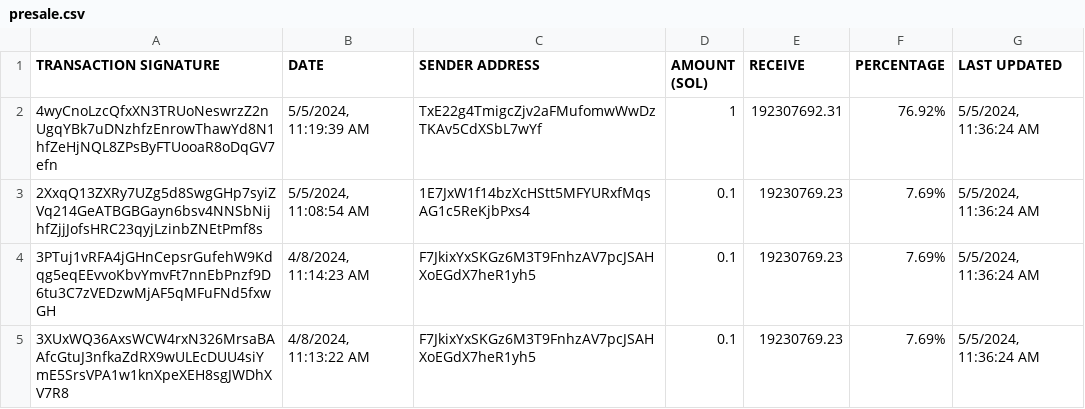
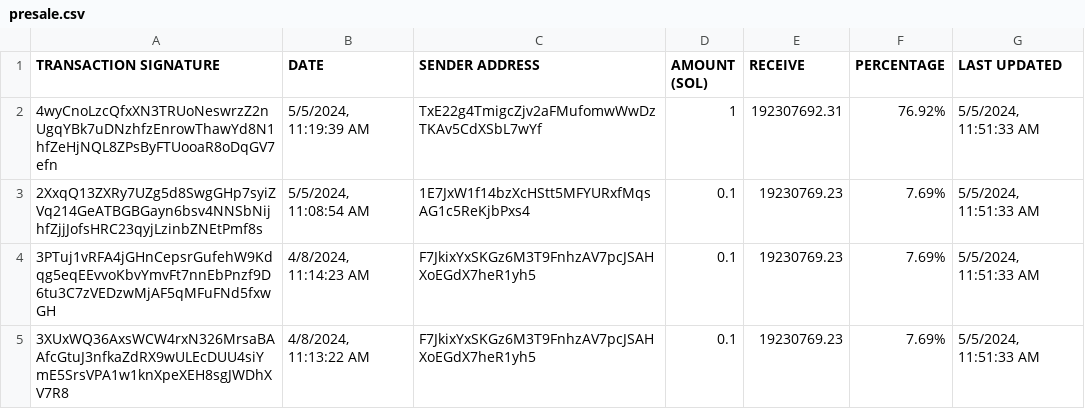
Before and after one commit to brorogans/fmlk, a CSV file: presale.csv, drawn as a sheet.

Commit message:
Update from https://github.com/brorogans/presale/commit/409246adf7e8eb8536d068136c46ff33a68f7cab

```diff
--- a/presale.csv
+++ b/presale.csv
@@ -1,5 +1,5 @@
 TRANSACTION SIGNATURE,DATE,SENDER ADDRESS,AMOUNT (SOL),RECEIVE,PERCENTAGE,LAST UPDATED
-4wyCnoLzcQfxXN3TRUoNeswrzZ2nUgqYBk7uDNzhfzEnrowThawYd8N1hfZeHjNQL8ZPsByFTUooaR8oDqGV7efn,"5/5/2024, 11:19:39 AM",TxE22g4TmigcZjv2aFMufomwWwDzTKAv5CdXSbL7wYf,1,192307692.31,76.92%,"5/5/2024, 11:36:24 AM"
-2XxqQ13ZXRy7UZg5d8SwgGHp7syiZVq214GeATBGBGayn6bsv4NNSbNijhfZjjJofsHRC23qyjLzinbZNEtPmf8s,"5/5/2024, 11:08:54 AM",1E7JxW1f14bzXcHStt5MFYURxfMqsAG1c5ReKjbPxs4,0.1,19230769.23,7.69%,"5/5/2024, 11:36:24 AM"
-3PTuj1vRFA4jGHnCepsrGufehW9Kdqg5eqEEvvoKbvYmvFt7nnEbPnzf9D6tu3C7zVEDzwMjAF5qMFuFNd5fxwGH,"4/8/2024, 11:14:23 AM",F7JkixYxSKGz6M3T9FnhzAV7pcJSAHXoEGdX7heR1yh5,0.1,19230769.23,7.69%,"5/5/2024, 11:36:24 AM"
-3XUxWQ36AxsWCW4rxN326MrsaBAAfcGtuJ3nfkaZdRX9wULEcDUU4siYmE5SrsVPA1w1knXpeXEH8sgJWDhXV7R8,"4/8/2024, 11:13:22 AM",F7JkixYxSKGz6M3T9FnhzAV7pcJSAHXoEGdX7heR1yh5,0.1,19230769.23,7.69%,"5/5/2024, 11:36:24 AM"
+4wyCnoLzcQfxXN3TRUoNeswrzZ2nUgqYBk7uDNzhfzEnrowThawYd8N1hfZeHjNQL8ZPsByFTUooaR8oDqGV7efn,"5/5/2024, 11:19:39 AM",TxE22g4TmigcZjv2aFMufomwWwDzTKAv5CdXSbL7wYf,1,192307692.31,76.92%,"5/5/2024, 11:51:33 AM"
+2XxqQ13ZXRy7UZg5d8SwgGHp7syiZVq214GeATBGBGayn6bsv4NNSbNijhfZjjJofsHRC23qyjLzinbZNEtPmf8s,"5/5/2024, 11:08:54 AM",1E7JxW1f14bzXcHStt5MFYURxfMqsAG1c5ReKjbPxs4,0.1,19230769.23,7.69%,"5/5/2024, 11:51:33 AM"
+3PTuj1vRFA4jGHnCepsrGufehW9Kdqg5eqEEvvoKbvYmvFt7nnEbPnzf9D6tu3C7zVEDzwMjAF5qMFuFNd5fxwGH,"4/8/2024, 11:14:23 AM",F7JkixYxSKGz6M3T9FnhzAV7pcJSAHXoEGdX7heR1yh5,0.1,19230769.23,7.69%,"5/5/2024, 11:51:33 AM"
+3XUxWQ36AxsWCW4rxN326MrsaBAAfcGtuJ3nfkaZdRX9wULEcDUU4siYmE5SrsVPA1w1knXpeXEH8sgJWDhXV7R8,"4/8/2024, 11:13:22 AM",F7JkixYxSKGz6M3T9FnhzAV7pcJSAHXoEGdX7heR1yh5,0.1,19230769.23,7.69%,"5/5/2024, 11:51:33 AM"
```
